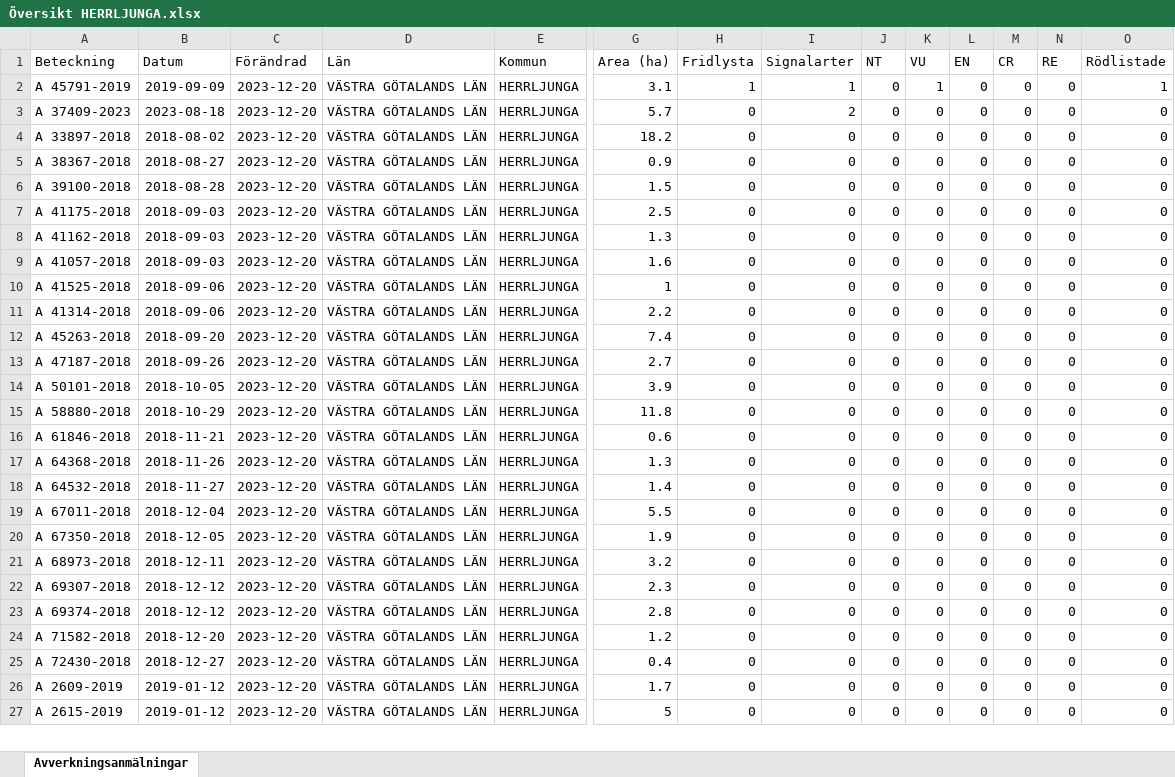
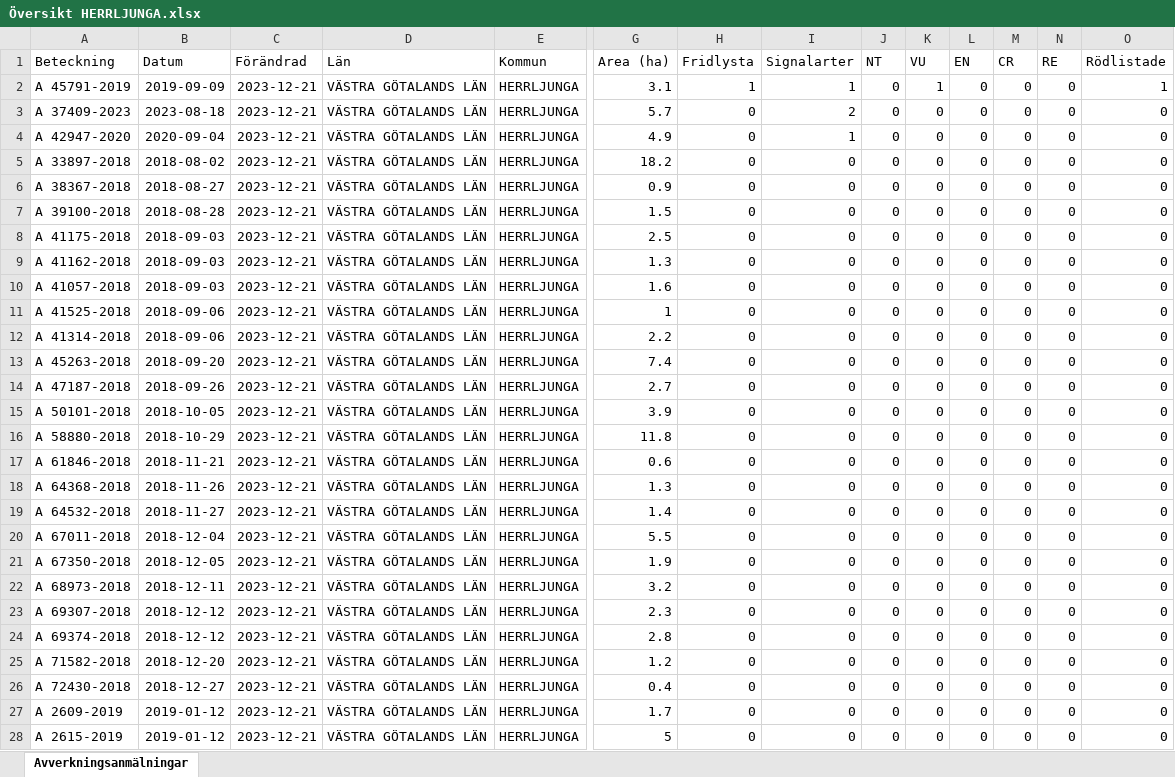
Before and after one commit to klasma/Logging_1466, an Excel workbook: Översikt HERRLJUNGA.xlsx, sheet Avverkningsanmälningar, drawn as a sheet; only a part is shown, gaps mark what is left out; values as stored, in another font and other column widths than the file's, no borders; addresses are those after the commit; rows hold the shown columns only; the diff covers the shown part only; the diff names each change by its address in the sheet, - before the commit and + after, or states it on an @@ line.

```diff
--- a/Översikt HERRLJUNGA.xlsx (sheet Avverkningsanmälningar)
+++ b/Översikt HERRLJUNGA.xlsx (sheet Avverkningsanmälningar)
-C2:C3 (Förändrad): 2023-12-20
+C2:C3 (Förändrad): 2023-12-21
+row 4: A 42947-2020 | 2020-09-04 | 2023-12-21 | VÄSTRA GÖTALANDS LÄN | HERRLJUNGA | 4.9 | 0 | 1 | 0 | 0 | 0 | 0 | 0 | 0
-C5:C28 (Förändrad): 2023-12-20
+C5:C28 (Förändrad): 2023-12-21
```
Also changed, not shown: 5 added rows, 5 removed rows and 419 edited cells elsewhere in this sheet, artfynd/A 37409-2023 artfynd.xlsx, artfynd/A 45791-2019 artfynd.xlsx, 15 other files.
